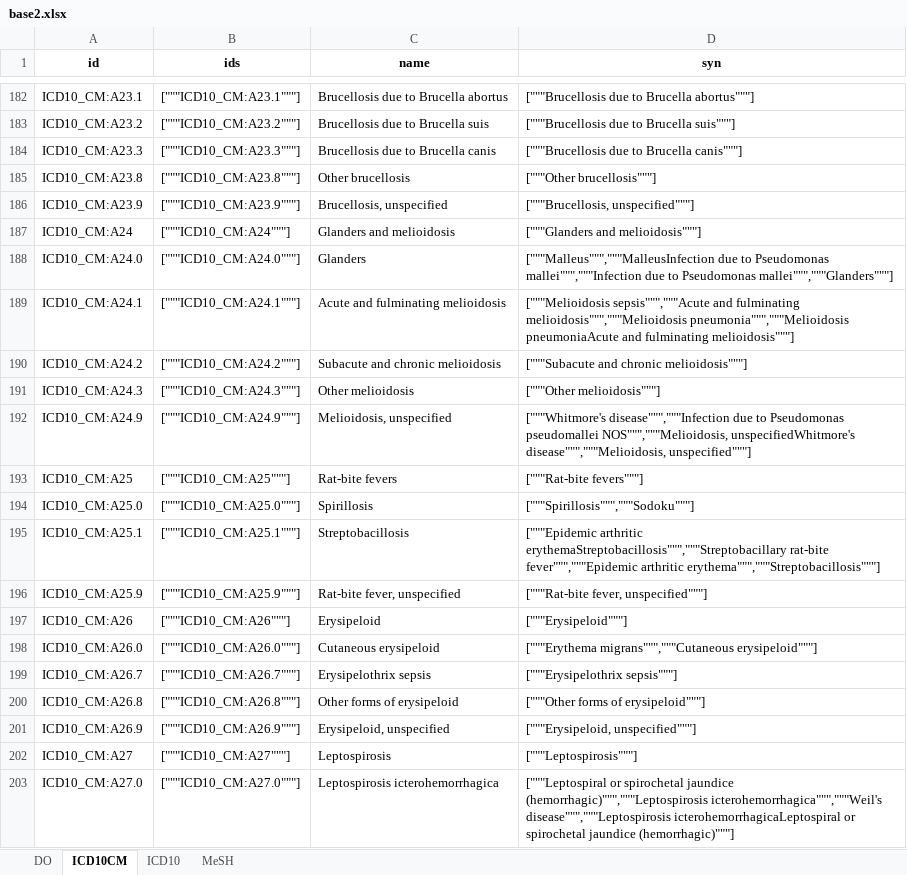
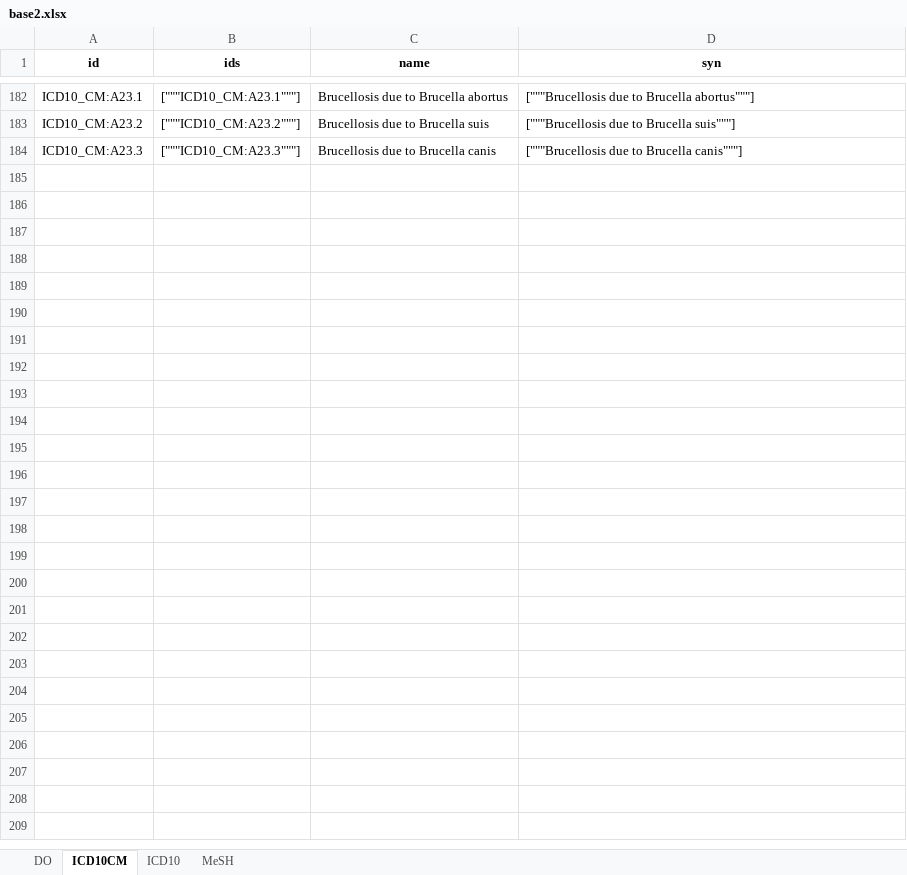
Before and after one commit to ggxxding/Merge, an Excel workbook: 数据库整合2/base2.xlsx, sheet ICD10CM, drawn as a sheet; only a part is shown, gaps mark what is left out; values as stored, in another font and other column widths than the file's, no borders; the diff covers the shown part only; the diff names each change by its address in the sheet, - before the commit and + after, or states it on an @@ line.

```diff
--- a/数据库整合2/base2.xlsx (sheet ICD10CM)
+++ b/数据库整合2/base2.xlsx (sheet ICD10CM)
-row 185: ICD10_CM:A23.8 | ["""ICD10_CM:A23.8"""] | Other brucellosis | ["""Other brucellosis"""]
-row 186: ICD10_CM:A23.9 | ["""ICD10_CM:A23.9"""] | Brucellosis, unspecified | ["""Brucellosis, unspecified"""]
-row 187: ICD10_CM:A24 | ["""ICD10_CM:A24"""] | Glanders and melioidosis | ["""Glanders and melioidosis"""]
-row 188: ICD10_CM:A24.0 | ["""ICD10_CM:A24.0"""] | Glanders | ["""Malleus""","""MalleusInfection due to Pseudomonas mallei""","""Infection due to Pseudomonas mallei""","""Glanders"""]
-row 189: ICD10_CM:A24.1 | ["""ICD10_CM:A24.1"""] | Acute and fulminating melioidosis | ["""Melioidosis sepsis""","""Acute and fulminating melioidosis""","""Melioidosis pneumonia""","""Melioidosis pneumoniaAcute and fulminating melioidosis"""]
-row 190: ICD10_CM:A24.2 | ["""ICD10_CM:A24.2"""] | Subacute and chronic melioidosis | ["""Subacute and chronic melioidosis"""]
-row 191: ICD10_CM:A24.3 | ["""ICD10_CM:A24.3"""] | Other melioidosis | ["""Other melioidosis"""]
-row 192: ICD10_CM:A24.9 | ["""ICD10_CM:A24.9"""] | Melioidosis, unspecified | ["""Whitmore's disease""","""Infection due to Pseudomonas pseudomallei NOS""","""Melioidosis, unspecifiedWhitmore's disease""","""Melioidosis, unspecified"""]
-row 193: ICD10_CM:A25 | ["""ICD10_CM:A25"""] | Rat-bite fevers | ["""Rat-bite fevers"""]
-row 194: ICD10_CM:A25.0 | ["""ICD10_CM:A25.0"""] | Spirillosis | ["""Spirillosis""","""Sodoku"""]
-row 195: ICD10_CM:A25.1 | ["""ICD10_CM:A25.1"""] | Streptobacillosis | ["""Epidemic arthritic erythemaStreptobacillosis""","""Streptobacillary rat-bite fever""","""Epidemic arthritic erythema""","""Streptobacillosis"""]
-row 196: ICD10_CM:A25.9 | ["""ICD10_CM:A25.9"""] | Rat-bite fever, unspecified | ["""Rat-bite fever, unspecified"""]
-row 197: ICD10_CM:A26 | ["""ICD10_CM:A26"""] | Erysipeloid | ["""Erysipeloid"""]
-row 198: ICD10_CM:A26.0 | ["""ICD10_CM:A26.0"""] | Cutaneous erysipeloid | ["""Erythema migrans""","""Cutaneous erysipeloid"""]
-row 199: ICD10_CM:A26.7 | ["""ICD10_CM:A26.7"""] | Erysipelothrix sepsis | ["""Erysipelothrix sepsis"""]
-row 200: ICD10_CM:A26.8 | ["""ICD10_CM:A26.8"""] | Other forms of erysipeloid | ["""Other forms of erysipeloid"""]
-row 201: ICD10_CM:A26.9 | ["""ICD10_CM:A26.9"""] | Erysipeloid, unspecified | ["""Erysipeloid, unspecified"""]
-row 202: ICD10_CM:A27 | ["""ICD10_CM:A27"""] | Leptospirosis | ["""Leptospirosis"""]
-row 203: ICD10_CM:A27.0 | ["""ICD10_CM:A27.0"""] | Leptospirosis icterohemorrhagica | ["""Leptospiral or spirochetal jaundice (hemorrhagic)""","""Leptospirosis icterohemorrhagica""","""Weil's disease""","""Leptospirosis icterohemorrhagicaLeptospiral or spirochetal jaundice (hemorrhagic)"""]
```
Also changed, not shown: 193 removed rows and 67 edited cells elsewhere in this sheet, sheet DO, sheet MeSH, sheet ICD10, 数据库整合2/DO.xlsx, 数据库整合2/ICD10.xlsx, 9 other files.
